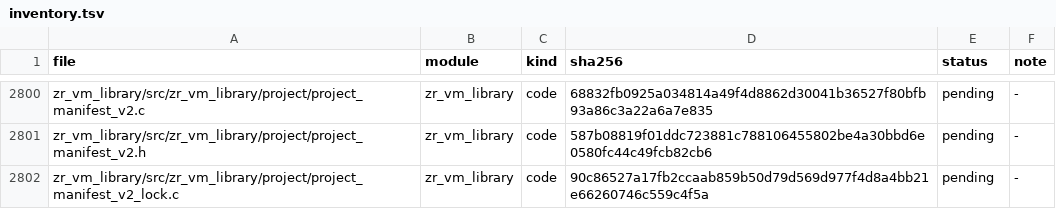
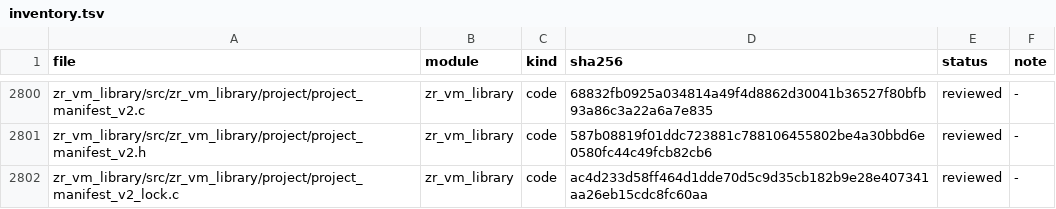
Before and after one commit to He-Jiahui/zr_vm, a TSV file: docs/code-review/inventory.tsv, drawn as a sheet; only a part is shown, gaps mark what is left out; the diff covers the shown part only; the diff names each change by its address in the sheet, - before the commit and + after, or states it on an @@ line.

Commit message:
docs(review): certify project manifest and import audit

```diff
--- a/docs/code-review/inventory.tsv
+++ b/docs/code-review/inventory.tsv
-E2800:E2802 (status): pending
+E2800:E2802 (status): reviewed
-D2802 (sha256): 90c86527a17fb2ccaab859b50d79d569d977f4d8a4bb21e66260746c559c4f5a
+D2802 (sha256): ac4d233d58ff464d1dde70d5c9d35cb182b9e28e407341aa26eb15cdc8fc60aa
```
Also changed, not shown: 31 edited cells elsewhere in this file, 17 other files.
